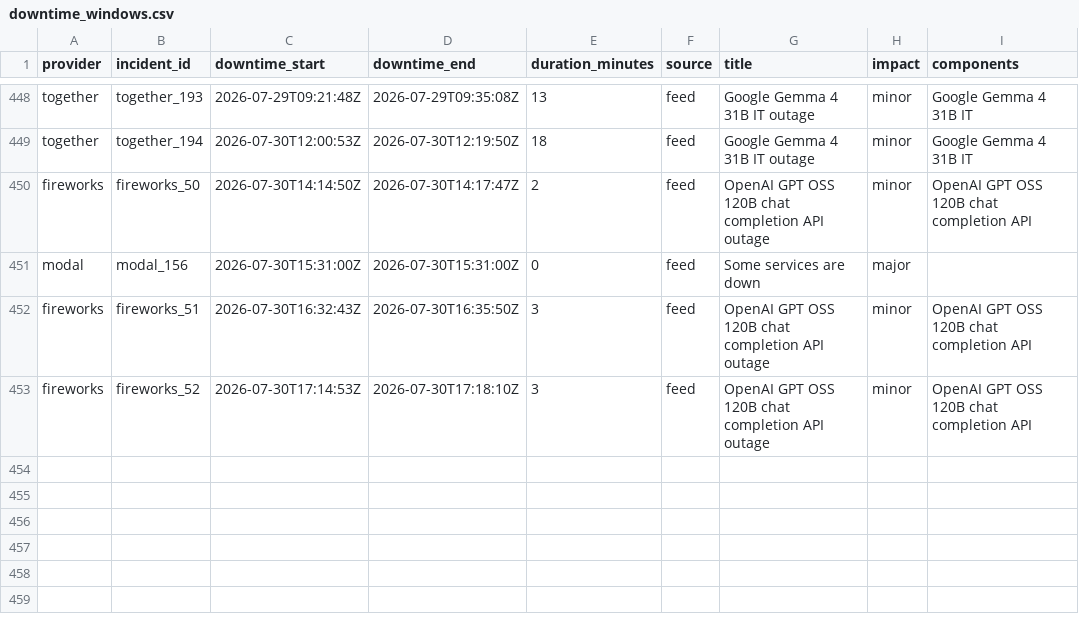
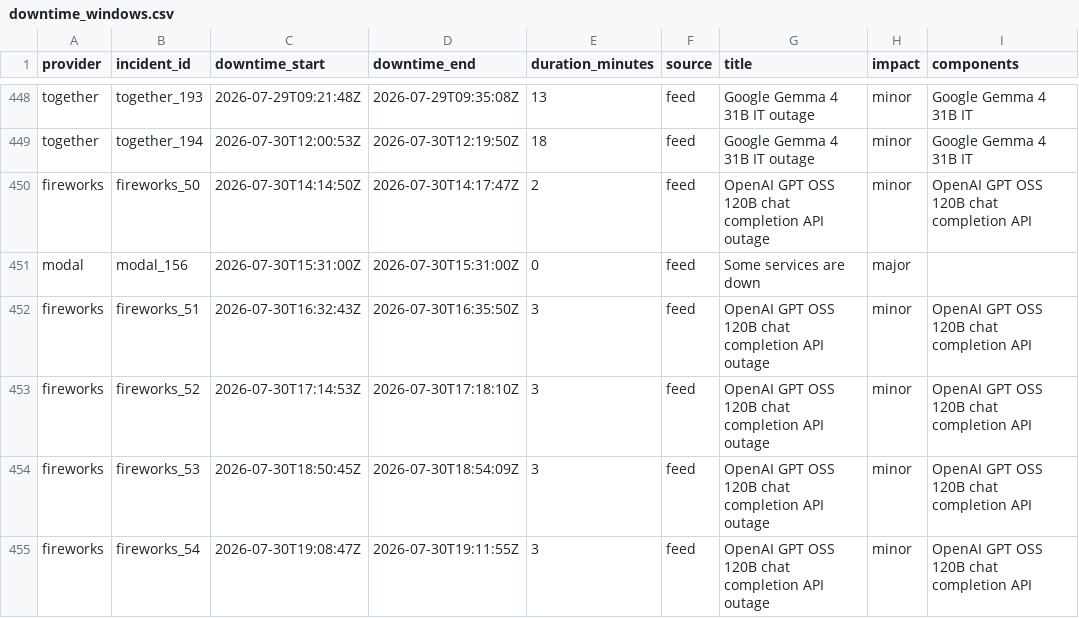
Before and after one commit to saranormous/inference_statuspage, a CSV file: parsed/downtime_windows.csv, drawn as a sheet; only a part is shown, gaps mark what is left out; the diff names each change by its address in the sheet, - before the commit and + after, or states it on an @@ line.

Commit message:
incidents: 2026-07-31T00:27:43Z

```diff
--- a/parsed/downtime_windows.csv
+++ b/parsed/downtime_windows.csv
+row 454: fireworks | fireworks_53 | 2026-07-30T18:50:45Z | 2026-07-30T18:54:09Z | 3 | feed | OpenAI GPT OSS 120B chat completion API outage | minor | OpenAI GPT OSS 120B chat completion API
+row 455: fireworks | fireworks_54 | 2026-07-30T19:08:47Z | 2026-07-30T19:11:55Z | 3 | feed | OpenAI GPT OSS 120B chat completion API outage | minor | OpenAI GPT OSS 120B chat completion API
```
Also changed, not shown: 3 other files.
